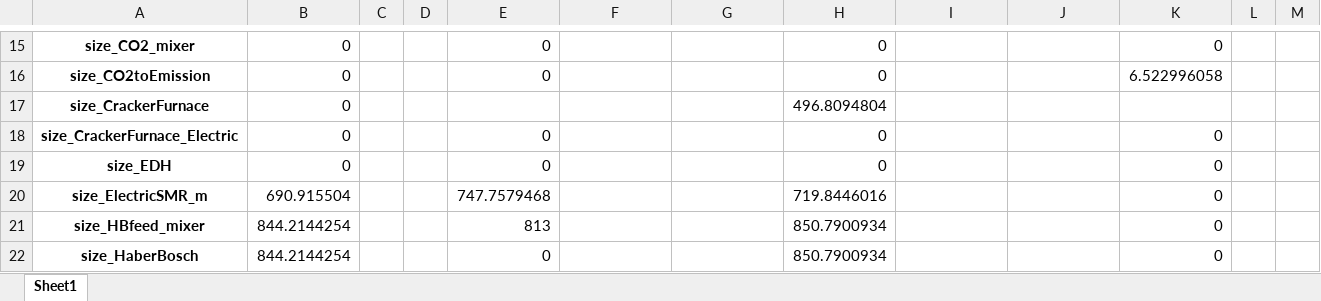
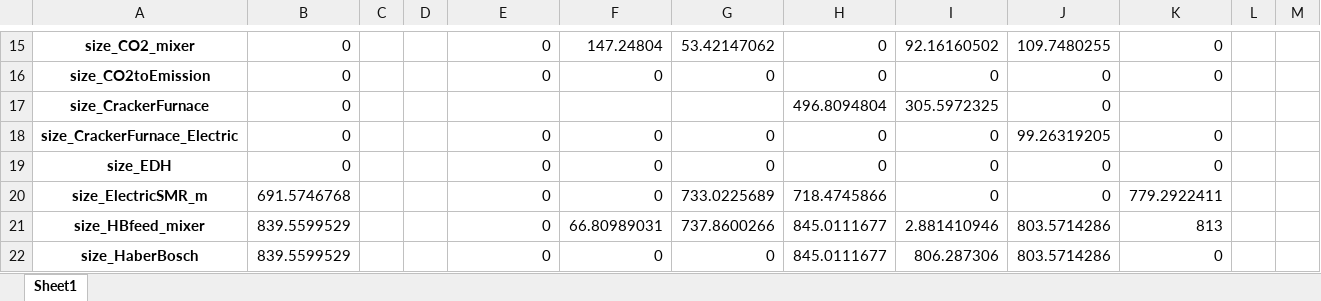
Before and after one commit to julia1071/AdOpT-NET0_ModelLink, an Excel workbook: Plotting/result_data_long.xlsx, sheet Sheet1, drawn as a sheet; only a part is shown, gaps mark what is left out; values as stored, in another font and other column widths than the file's, no borders; the diff covers the shown part only; the diff names each change by its address in the sheet, - before the commit and + after, or states it on an @@ line.

```diff
--- a/Plotting/result_data_long.xlsx (sheet Sheet1)
+++ b/Plotting/result_data_long.xlsx (sheet Sheet1)
-F15: (empty)
+F15: 147.24804
-G15: (empty)
+G15: 53.42147062
-I15: (empty)
+I15: 92.16160502
-J15: (empty)
+J15: 109.7480255
-F16: (empty)
+F16: 0
-G16: (empty)
+G16: 0
-I16: (empty)
+I16: 0
-J16:J17: (empty)
+J16:J17: 0
-K16: 6.522996058
+K16: 0
-I17: (empty)
+I17: 305.5972325
-F18:F20: (empty)
+F18:F20: 0
-G18:G19: (empty)
+G18:G19: 0
-I18:I20: (empty)
+I18:I20: 0
-J18: (empty)
+J18: 99.26319205
-J19:J20: (empty)
+J19:J20: 0
-B20: 690.915504
+B20: 691.5746768
-E20: 747.7579468
+E20: 0
-G20: (empty)
+G20: 733.0225689
-H20: 719.8446016
+H20: 718.4745866
-K20: 0
+K20: 779.2922411
-B21:B22: 844.2144254
+B21:B22: 839.5599529
-E21: 813
+E21: 0
-F21: (empty)
+F21: 66.80989031
-G21: (empty)
+G21: 737.8600266
-H21:H22: 850.7900934
+H21:H22: 845.0111677
-I21: (empty)
+I21: 2.881410946
-J21:J22: (empty)
+J21:J22: 803.5714286
-K21: 0
+K21: 813
-F22: (empty)
+F22: 0
-G22: (empty)
+G22: 0
-I22: (empty)
+I22: 806.287306
```
Also changed, not shown: 23 added rows and 404 edited cells elsewhere in this sheet.
